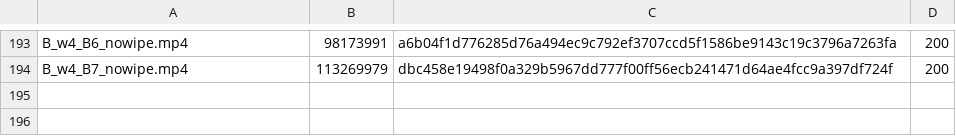
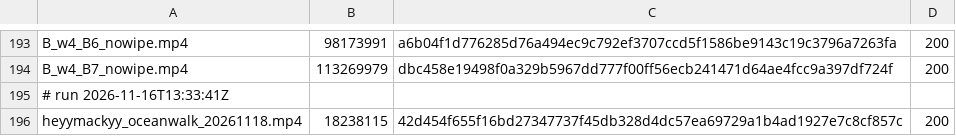
Before and after one commit to mack-fitz/clips, a TSV file: state/zupload_log.tsv, drawn as a sheet; only a part is shown, gaps mark what is left out.

```diff
--- a/state/zupload_log.tsv
+++ b/state/zupload_log.tsv
@@ -194 +194,3 @@ B_w4_B6_nowipe.mp4	98173991	a6b04f1d776285d76a494ec9c792ef3707ccd5f1586be9143c19
 B_w4_B7_nowipe.mp4	113269979	dbc458e19498f0a329b5967dd777f00ff56ecb241471d64ae4fcc9a397df724f	200
+# run 2026-11-16T13:33:41Z
+heyymackyy_oceanwalk_20261118.mp4	18238115	42d454f655f16bd27347737f45db328d4dc57ea69729a1b4ad1927e7c8cf857c	200
```
Also changed, not shown: 1 other file.
